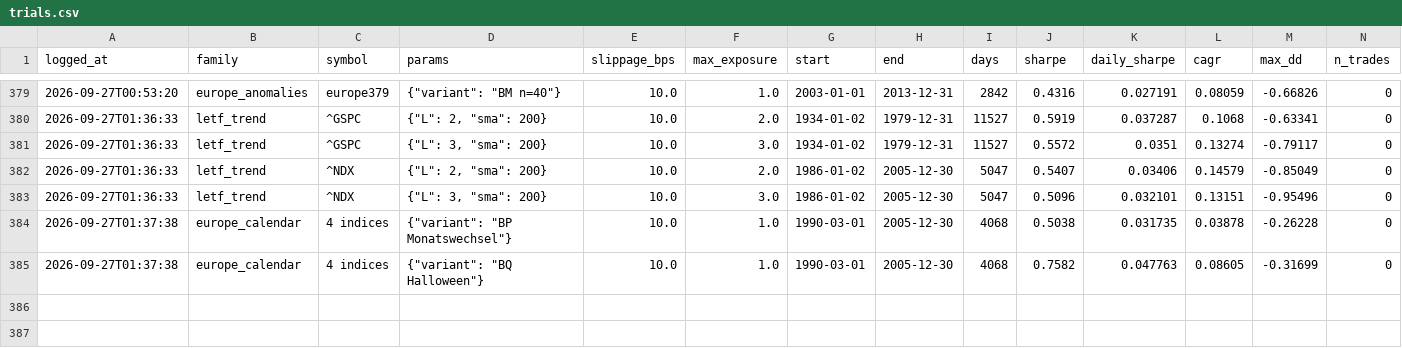
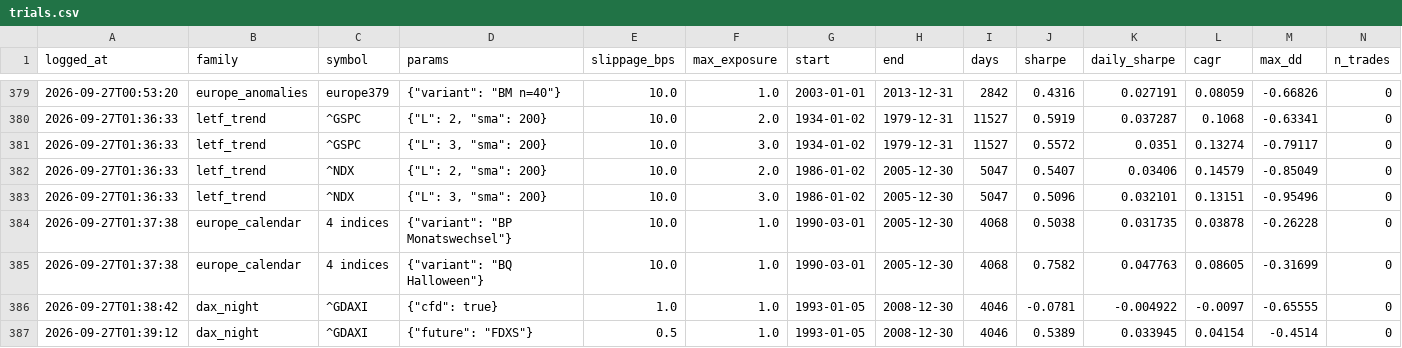
Before and after one commit to Tttiiimmm-code/Bot, a CSV file: research/trials.csv, drawn as a sheet; only a part is shown, gaps mark what is left out; rows hold the shown columns only; the diff names each change by its address in the sheet, - before the commit and + after, or states it on an @@ line.

```diff
--- a/research/trials.csv
+++ b/research/trials.csv
+row 386: 2026-09-27T01:38:42 | dax_night | ^GDAXI | {"cfd": true} | 1.0 | 1.0 | 1993-01-05 | 2008-12-30 | 4046 | -0.0781 | -0.004922 | -0.0097 | -0.65555 | 0
+row 387: 2026-09-27T01:39:12 | dax_night | ^GDAXI | {"future": "FDXS"} | 0.5 | 1.0 | 1993-01-05 | 2008-12-30 | 4046 | 0.5389 | 0.033945 | 0.04154 | -0.4514 | 0
```
Also changed, not shown: 3 other files.
